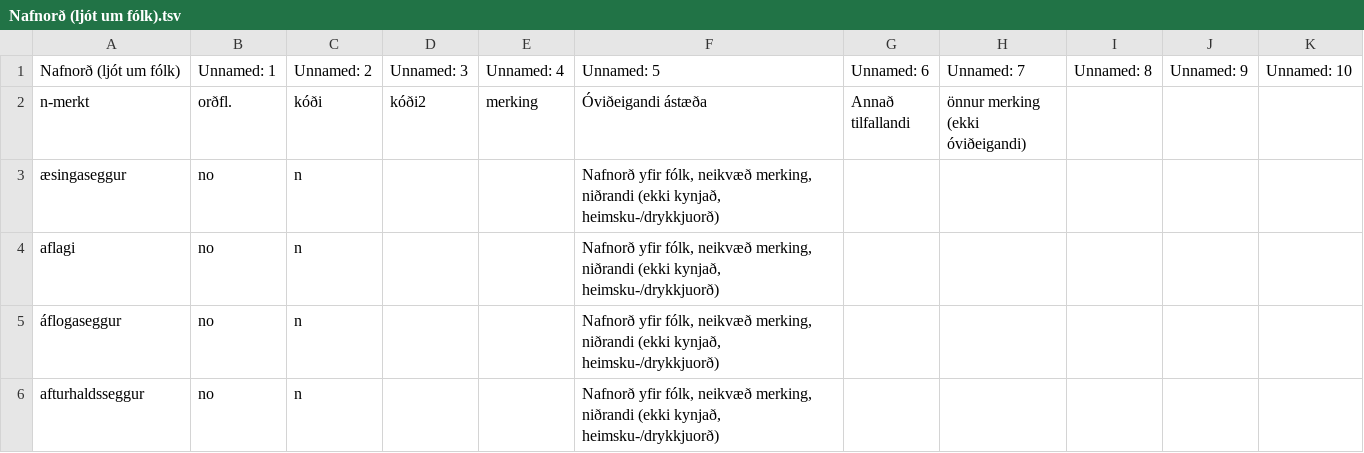
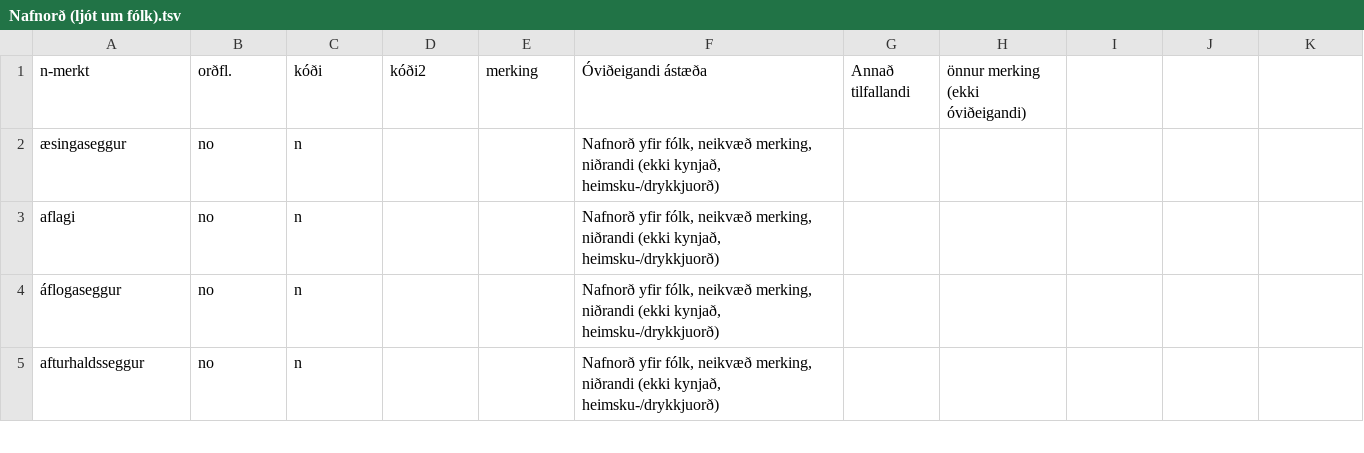
Before and after one commit to antonkarl/iceTaboo, a TSV file: Ovideigandi_ord_flokkar_excel/Nafnorð (ljót um fólk).tsv, drawn as a sheet; only a part is shown; the diff names each change by its address in the sheet, - before the commit and + after, or states it on an @@ line.

```diff
--- a/Ovideigandi_ord_flokkar_excel/Nafnorð (ljót um fólk).tsv
+++ b/Ovideigandi_ord_flokkar_excel/Nafnorð (ljót um fólk).tsv
-row 1: Nafnorð (ljót um fólk) | Unnamed: 1 | Unnamed: 2 | Unnamed: 3 | Unnamed: 4 | Unnamed: 5 | Unnamed: 6 | Unnamed: 7 | Unnamed: 8 | Unnamed: 9 | Unnamed: 10
```
Also changed, not shown: Ovideigandi_ord_flokkar_excel/(Karl)kynjuð.tsv, Ovideigandi_ord_flokkar_excel/(Kven)kynjuð orð.tsv, 21 other files.
